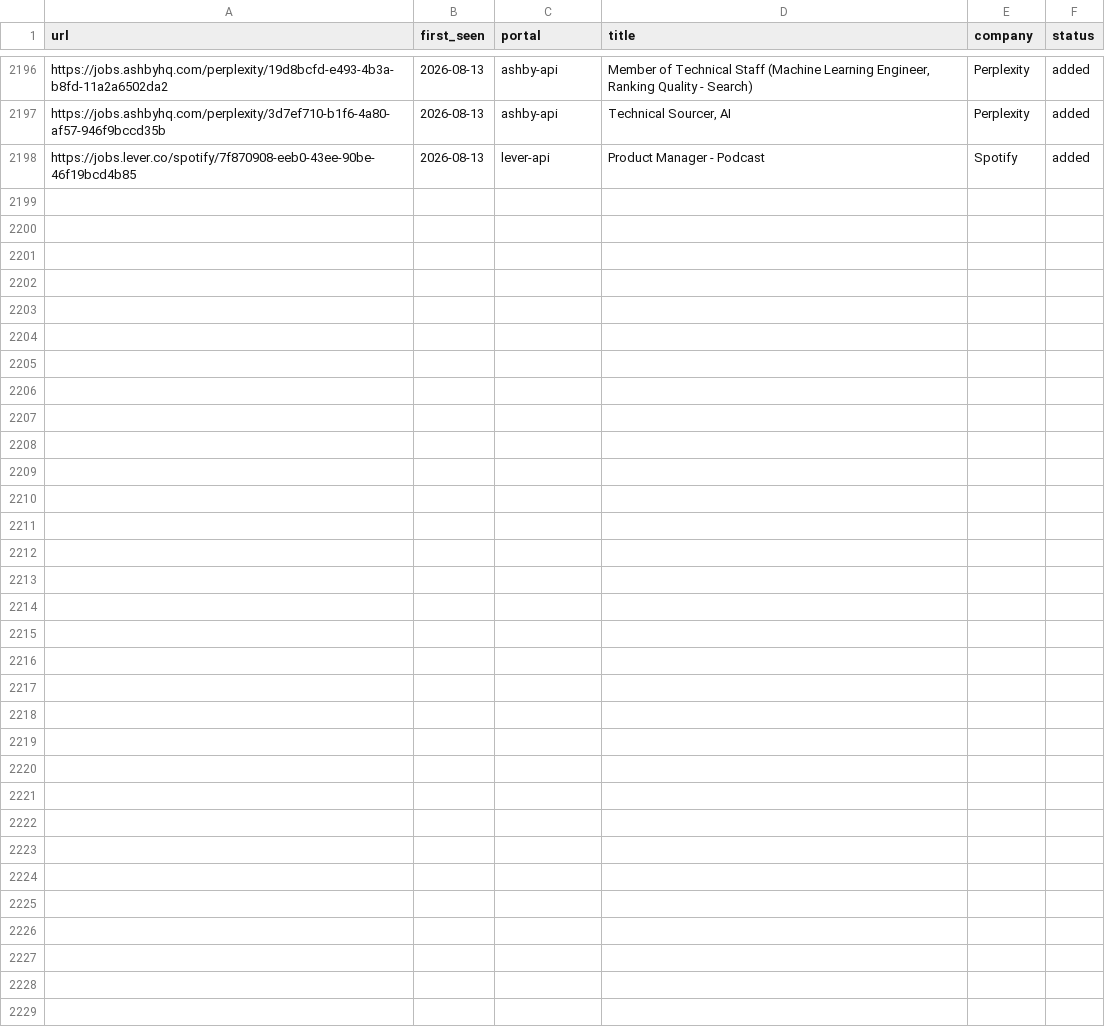
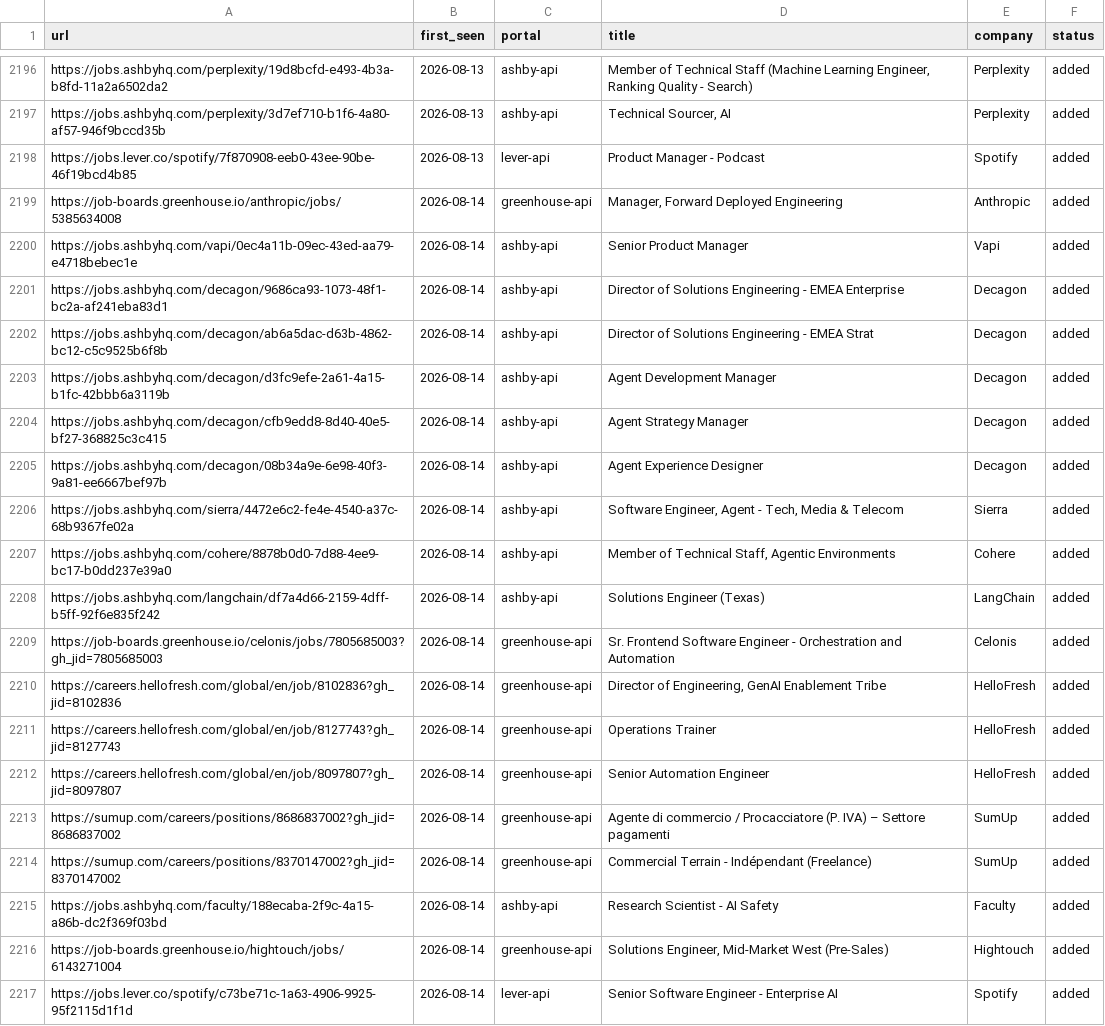
Before and after one commit to drapala/career-ops, a TSV file: data/scan-history.tsv, drawn as a sheet; only a part is shown, gaps mark what is left out; the diff names each change by its address in the sheet, - before the commit and + after, or states it on an @@ line.

```diff
--- a/data/scan-history.tsv
+++ b/data/scan-history.tsv
+row 2199: https://job-boards.greenhouse.io/anthropic/jobs/5385634008 | 2026-08-14 | greenhouse-api | Manager, Forward Deployed Engineering | Anthropic | added
+row 2200: https://jobs.ashbyhq.com/vapi/0ec4a11b-09ec-43ed-aa79-e4718bebec1e | 2026-08-14 | ashby-api | Senior Product Manager | Vapi | added
+row 2201: https://jobs.ashbyhq.com/decagon/9686ca93-1073-48f1-bc2a-af241eba83d1 | 2026-08-14 | ashby-api | Director of Solutions Engineering - EMEA Enterprise | Decagon | added
+row 2202: https://jobs.ashbyhq.com/decagon/ab6a5dac-d63b-4862-bc12-c5c9525b6f8b | 2026-08-14 | ashby-api | Director of Solutions Engineering - EMEA Strat | Decagon | added
+row 2203: https://jobs.ashbyhq.com/decagon/d3fc9efe-2a61-4a15-b1fc-42bbb6a3119b | 2026-08-14 | ashby-api | Agent Development Manager | Decagon | added
+row 2204: https://jobs.ashbyhq.com/decagon/cfb9edd8-8d40-40e5-bf27-368825c3c415 | 2026-08-14 | ashby-api | Agent Strategy Manager | Decagon | added
+row 2205: https://jobs.ashbyhq.com/decagon/08b34a9e-6e98-40f3-9a81-ee6667bef97b | 2026-08-14 | ashby-api | Agent Experience Designer | Decagon | added
+row 2206: https://jobs.ashbyhq.com/sierra/4472e6c2-fe4e-4540-a37c-68b9367fe02a | 2026-08-14 | ashby-api | Software Engineer, Agent - Tech, Media & Telecom | Sierra | added
+row 2207: https://jobs.ashbyhq.com/cohere/8878b0d0-7d88-4ee9-bc17-b0dd237e39a0 | 2026-08-14 | ashby-api | Member of Technical Staff, Agentic Environments | Cohere | added
+row 2208: https://jobs.ashbyhq.com/langchain/df7a4d66-2159-4dff-b5ff-92f6e835f242 | 2026-08-14 | ashby-api | Solutions Engineer (Texas) | LangChain | added
+row 2209: https://job-boards.greenhouse.io/celonis/jobs/7805685003?gh_jid=7805685003 | 2026-08-14 | greenhouse-api | Sr. Frontend Software Engineer - Orchestration and Automation | Celonis | added
+row 2210: https://careers.hellofresh.com/global/en/job/8102836?gh_jid=8102836 | 2026-08-14 | greenhouse-api | Director of Engineering, GenAI Enablement Tribe | HelloFresh | added
+row 2211: https://careers.hellofresh.com/global/en/job/8127743?gh_jid=8127743 | 2026-08-14 | greenhouse-api | Operations Trainer | HelloFresh | added
+row 2212: https://careers.hellofresh.com/global/en/job/8097807?gh_jid=8097807 | 2026-08-14 | greenhouse-api | Senior Automation Engineer | HelloFresh | added
+row 2213: https://sumup.com/careers/positions/8686837002?gh_jid=8686837002 | 2026-08-14 | greenhouse-api | Agente di commercio / Procacciatore (P. IVA) – Settore pagamenti | SumUp | added
+row 2214: https://sumup.com/careers/positions/8370147002?gh_jid=8370147002 | 2026-08-14 | greenhouse-api | Commercial Terrain - Indépendant (Freelance) | SumUp | added
+row 2215: https://jobs.ashbyhq.com/faculty/188ecaba-2f9c-4a15-a86b-dc2f369f03bd | 2026-08-14 | ashby-api | Research Scientist - AI Safety | Faculty | added
+row 2216: https://job-boards.greenhouse.io/hightouch/jobs/6143271004 | 2026-08-14 | greenhouse-api | Solutions Engineer, Mid-Market West (Pre-Sales) | Hightouch | added
+row 2217: https://jobs.lever.co/spotify/c73be71c-1a63-4906-9925-95f2115d1f1d | 2026-08-14 | lever-api | Senior Software Engineer - Enterprise AI | Spotify | added
```
Also changed, not shown: 1 other file.
